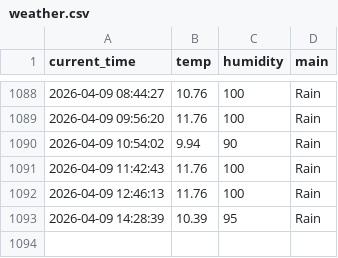
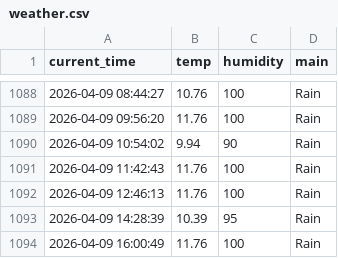
Before and after one commit to miggh2/weather_5m, a CSV file: weather.csv, drawn as a sheet; only a part is shown, gaps mark what is left out.

```diff
--- a/weather.csv
+++ b/weather.csv
@@ -1093 +1093,2 @@ current_time,temp,humidity,main
 2026-04-09 14:28:39,10.39,95,Rain
+2026-04-09 16:00:49,11.76,100,Rain
```
